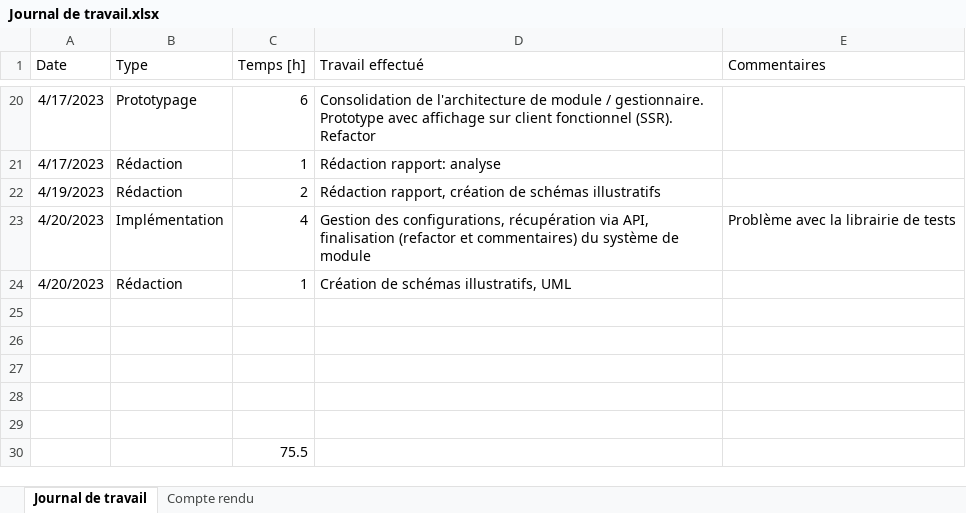
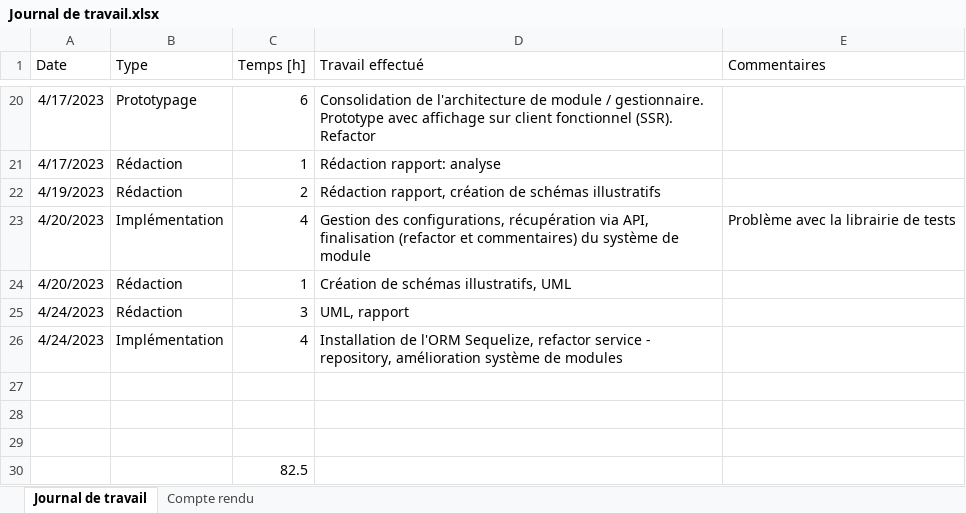
Before and after one commit to nicrausaz/tb-modularapp, an Excel workbook: docs/Journal de travail.xlsx, sheet Journal de travail, drawn as a sheet; only a part is shown, gaps mark what is left out; values as stored, in another font and other column widths than the file's, no borders; table styles not drawn; removed rows and columns are numbered as before the commit, all else as after; the diff names each change by its address in the sheet, - before the commit and + after, or states it on an @@ line.

Commit message:
Restructure backend,  register to module events

```diff
--- a/docs/Journal de travail.xlsx (sheet Journal de travail)
+++ b/docs/Journal de travail.xlsx (sheet Journal de travail)
+row 25: 4/24/2023 | Rédaction | 3 | UML, rapport
+row 26: 4/24/2023 | Implémentation | 4 | Installation de l'ORM Sequelize, refactor service - repository, amélioration système de modules
-row 28: (empty)
-row 29: (empty)
-C30 (Temps [h]): 75.5
+C30 (Temps [h]): 82.5
```
Also changed, not shown: 30 other files.
